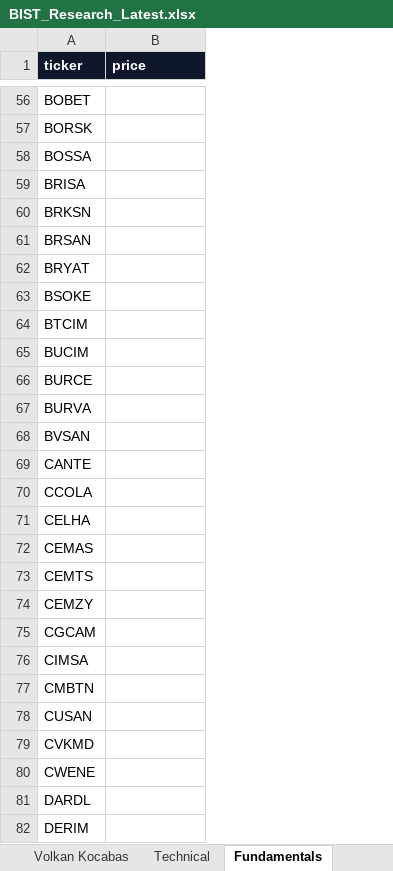
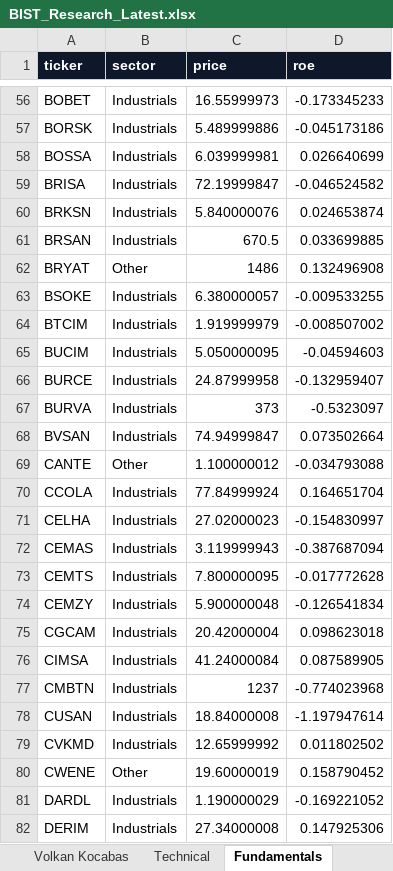
Before and after one commit to ilhangemini12/bist-research-terminal, an Excel workbook: artifacts/BIST_Research_Latest.xlsx, sheet Fundamentals, drawn as a sheet; only a part is shown, gaps mark what is left out; values as stored, in another font and other column widths than the file's, no borders; addresses are those after the commit; the diff covers the shown part only; the diff names each change by its address in the sheet, - before the commit and + after, or states it on an @@ line.

```diff
--- a/artifacts/BIST_Research_Latest.xlsx (sheet Fundamentals)
+++ b/artifacts/BIST_Research_Latest.xlsx (sheet Fundamentals)
+column B (sector), rows 56-82: Industrials | Industrials | Industrials | Industrials | Industrials | Industrials | Other | Industrials | Industrials | Industrials | Industrials | Industrials | Industrials | Other | Industrials | Industrials | Industrials | Industrials | Industrials | Industrials | Industrials | Industrials | Industrials | Industrials | Other | Industrials | Industrials
+column D (roe), rows 56-82: -0.173345233 | -0.045173186 | 0.026640699 | -0.046524582 | 0.024653874 | 0.033699885 | 0.132496908 | -0.009533255 | -0.008507002 | -0.04594603 | -0.132959407 | -0.5323097 | 0.073502664 | -0.034793088 | 0.164651704 | -0.154830997 | -0.387687094 | -0.017772628 | -0.126541834 | 0.098623018 | 0.087589905 | -0.774023968 | -1.197947614 | 0.011802502 | 0.158790452 | -0.169221052 | 0.147925306
-C56 (price): (empty)
+C56 (price): 16.55999973
-C57 (price): (empty)
+C57 (price): 5.489999886
-C58 (price): (empty)
+C58 (price): 6.039999981
-C59 (price): (empty)
+C59 (price): 72.19999847
-C60 (price): (empty)
+C60 (price): 5.840000076
-C61 (price): (empty)
+C61 (price): 670.5
-C62 (price): (empty)
+C62 (price): 1486
-C63 (price): (empty)
+C63 (price): 6.380000057
-C64 (price): (empty)
+C64 (price): 1.919999979
-C65 (price): (empty)
+C65 (price): 5.050000095
-C66 (price): (empty)
+C66 (price): 24.87999958
-C67 (price): (empty)
+C67 (price): 373
-C68 (price): (empty)
+C68 (price): 74.94999847
-C69 (price): (empty)
+C69 (price): 1.100000012
-C70 (price): (empty)
+C70 (price): 77.84999924
-C71 (price): (empty)
+C71 (price): 27.02000023
-C72 (price): (empty)
+C72 (price): 3.119999943
-C73 (price): (empty)
+C73 (price): 7.800000095
-C74 (price): (empty)
+C74 (price): 5.900000048
-C75 (price): (empty)
+C75 (price): 20.42000004
-C76 (price): (empty)
+C76 (price): 41.24000084
-C77 (price): (empty)
+C77 (price): 1237
-C78 (price): (empty)
+C78 (price): 18.84000008
-C79 (price): (empty)
+C79 (price): 12.65999992
-C80 (price): (empty)
+C80 (price): 19.60000019
-C81 (price): (empty)
+C81 (price): 1.190000029
-C82 (price): (empty)
+C82 (price): 27.34000008
```
Also changed, not shown: 1 removed row and 295 edited cells elsewhere in this sheet, sheet Industrials, sheet BIST100, sheet All Stocks, sheet RSI Scanner, sheet Growth Scanner, sheet Data Quality, 10 more sheets, 6 other files.
